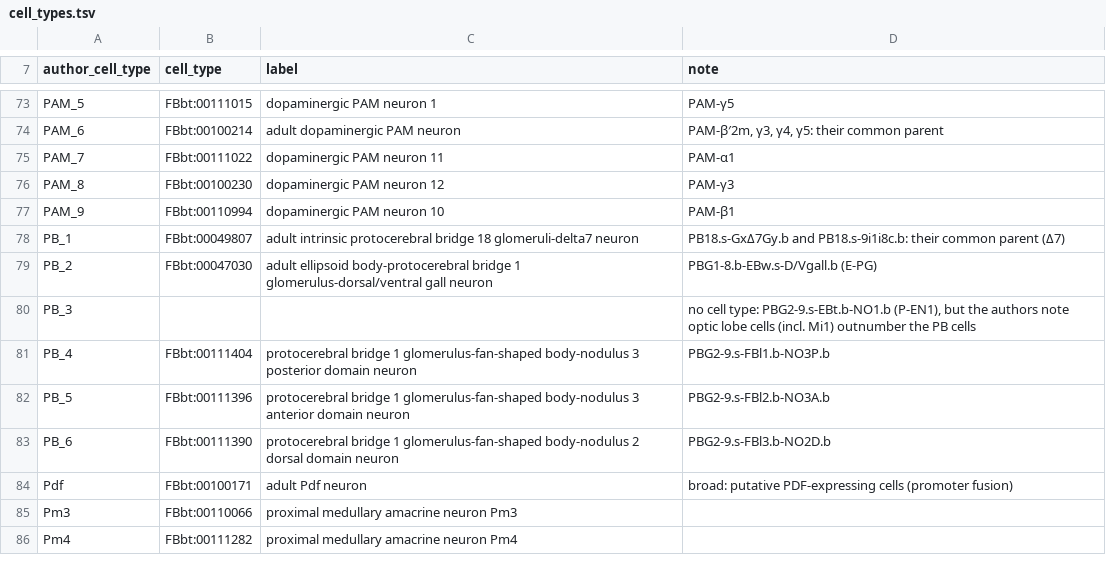
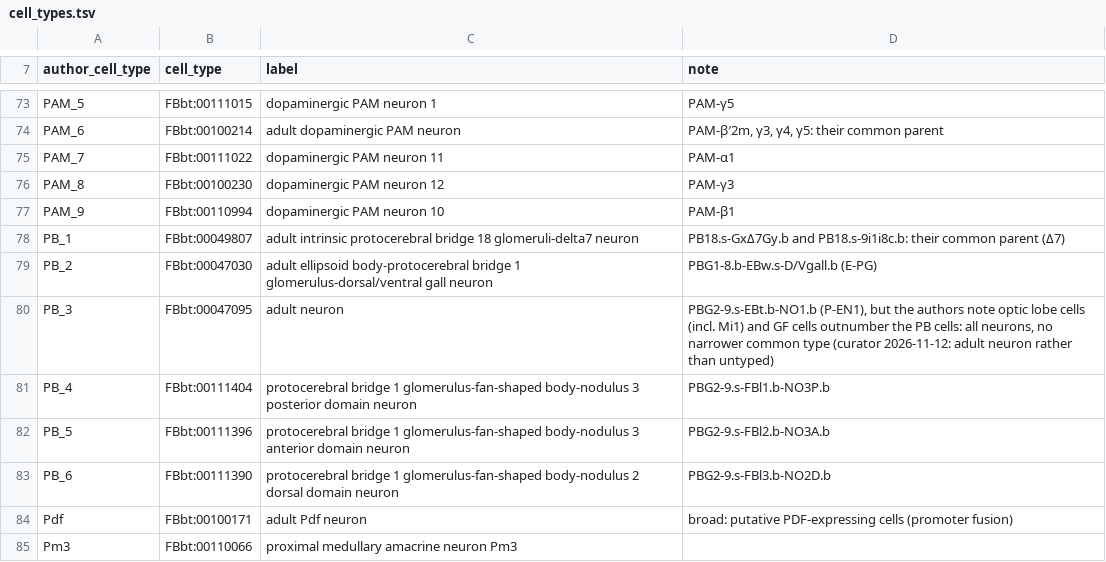
Before and after one commit to VirtualFlyBrain/vfb-EPseq-ontology, a TSV file: projects/davis_2020/cell_types.tsv, drawn as a sheet; only a part is shown, gaps mark what is left out; the shorter side is filled out with more unchanged rows.

```diff
--- a/projects/davis_2020/cell_types.tsv
+++ b/projects/davis_2020/cell_types.tsv
@@ -79,3 +79,3 @@ PB_1	FBbt:00049807	adult intrinsic protocerebral bridge 18 glomeruli-delta7 neur
 PB_2	FBbt:00047030	adult ellipsoid body-protocerebral bridge 1 glomerulus-dorsal/ventral gall neuron	PBG1-8.b-EBw.s-D/Vgall.b (E-PG)
-PB_3			no cell type: PBG2-9.s-EBt.b-NO1.b (P-EN1), but the authors note optic lobe cells (incl. Mi1) outnumber the PB cells
+PB_3	FBbt:00047095	adult neuron	PBG2-9.s-EBt.b-NO1.b (P-EN1), but the authors note optic lobe cells (incl. Mi1) and GF cells outnumber the PB cells: all neurons, no narrower common type (curator 2026-11-12: adult neuron rather than untyped)
 PB_4	FBbt:00111404	protocerebral bridge 1 glomerulus-fan-shaped body-nodulus 3 posterior domain neuron	PBG2-9.s-FBl1.b-NO3P.b
```
Also changed, not shown: projects/sapiro_2019/cell_types.tsv, 3 other files.
